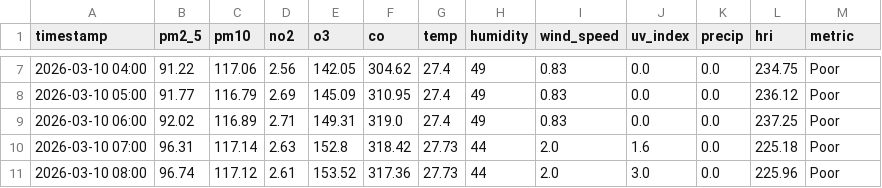
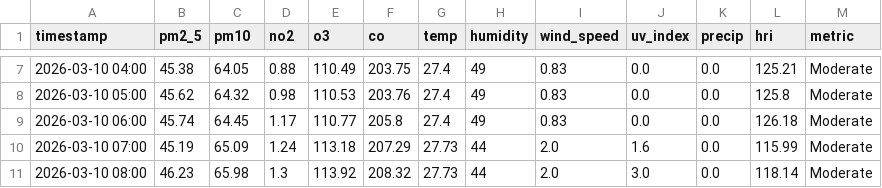
Before and after one commit to Sims9218/Automated-Health-Insight-Engine, a CSV file: data/forecast_timeline.csv, drawn as a sheet; only a part is shown, gaps mark what is left out; the diff covers the shown part only.

```diff
--- a/data/forecast_timeline.csv
+++ b/data/forecast_timeline.csv
@@ -7,5 +7,5 @@ timestamp,pm2_5,pm10,no2,o3,co,temp,humidity,wind_speed,uv_index,precip,hri,metr
-2026-03-10 04:00,91.22,117.06,2.56,142.05,304.62,27.4,49,0.83,0.0,0.0,234.75,Poor
-2026-03-10 05:00,91.77,116.79,2.69,145.09,310.95,27.4,49,0.83,0.0,0.0,236.12,Poor
-2026-03-10 06:00,92.02,116.89,2.71,149.31,319.0,27.4,49,0.83,0.0,0.0,237.25,Poor
-2026-03-10 07:00,96.31,117.14,2.63,152.8,318.42,27.73,44,2.0,1.6,0.0,225.18,Poor
-2026-03-10 08:00,96.74,117.12,2.61,153.52,317.36,27.73,44,2.0,3.0,0.0,225.96,Poor
+2026-03-10 04:00,45.38,64.05,0.88,110.49,203.75,27.4,49,0.83,0.0,0.0,125.21,Moderate
+2026-03-10 05:00,45.62,64.32,0.98,110.53,203.76,27.4,49,0.83,0.0,0.0,125.8,Moderate
+2026-03-10 06:00,45.74,64.45,1.17,110.77,205.8,27.4,49,0.83,0.0,0.0,126.18,Moderate
+2026-03-10 07:00,45.19,65.09,1.24,113.18,207.29,27.73,44,2.0,1.6,0.0,115.99,Moderate
+2026-03-10 08:00,46.23,65.98,1.3,113.92,208.32,27.73,44,2.0,3.0,0.0,118.14,Moderate
```
Also changed, not shown: 133 edited cells elsewhere in this file, data/comprehensive_history.csv.
